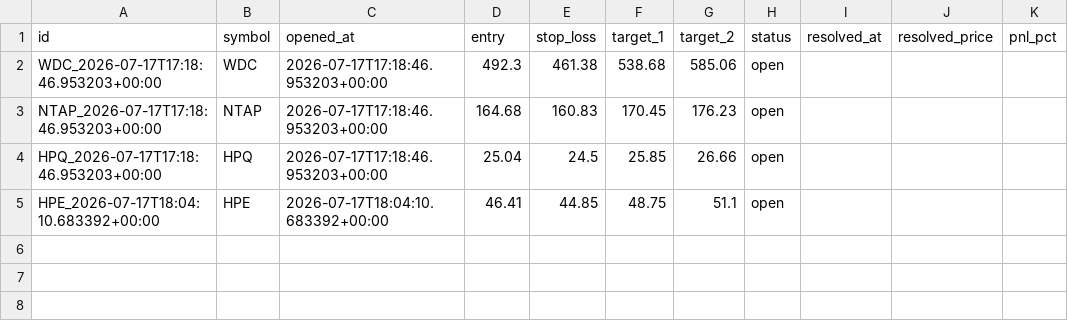
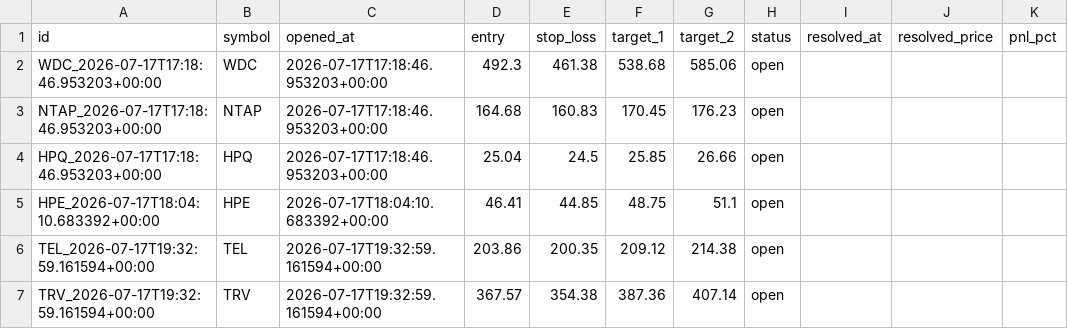
Before and after one commit to luiswolny-dot/Trading-Gehirn, a CSV file: data/recommendations_log.csv, drawn as a sheet.

```diff
--- a/data/recommendations_log.csv
+++ b/data/recommendations_log.csv
@@ -5 +5,3 @@ HPQ_2026-07-17T17:18:46.953203+00:00,HPQ,2026-07-17T17:18:46.953203+00:00,25.04,
 HPE_2026-07-17T18:04:10.683392+00:00,HPE,2026-07-17T18:04:10.683392+00:00,46.41,44.85,48.75,51.1,open,,,
+TEL_2026-07-17T19:32:59.161594+00:00,TEL,2026-07-17T19:32:59.161594+00:00,203.86,200.35,209.12,214.38,open,,,
+TRV_2026-07-17T19:32:59.161594+00:00,TRV,2026-07-17T19:32:59.161594+00:00,367.57,354.38,387.36,407.14,open,,,
```
Also changed, not shown: 4 other files.
